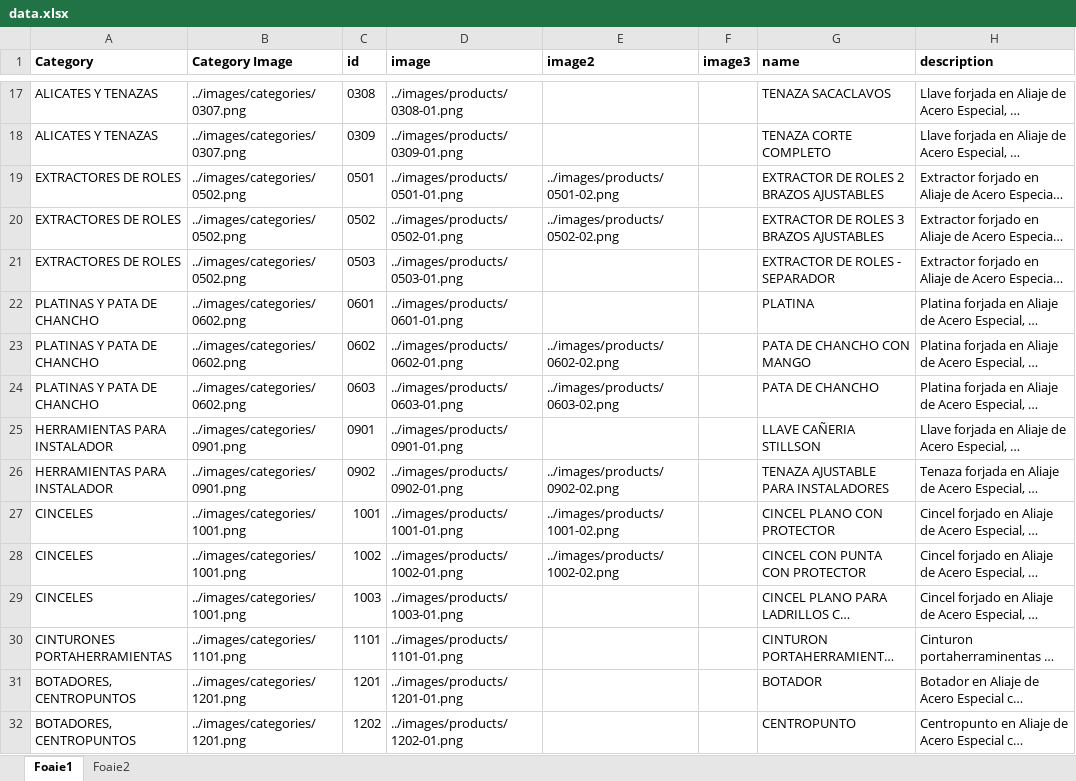
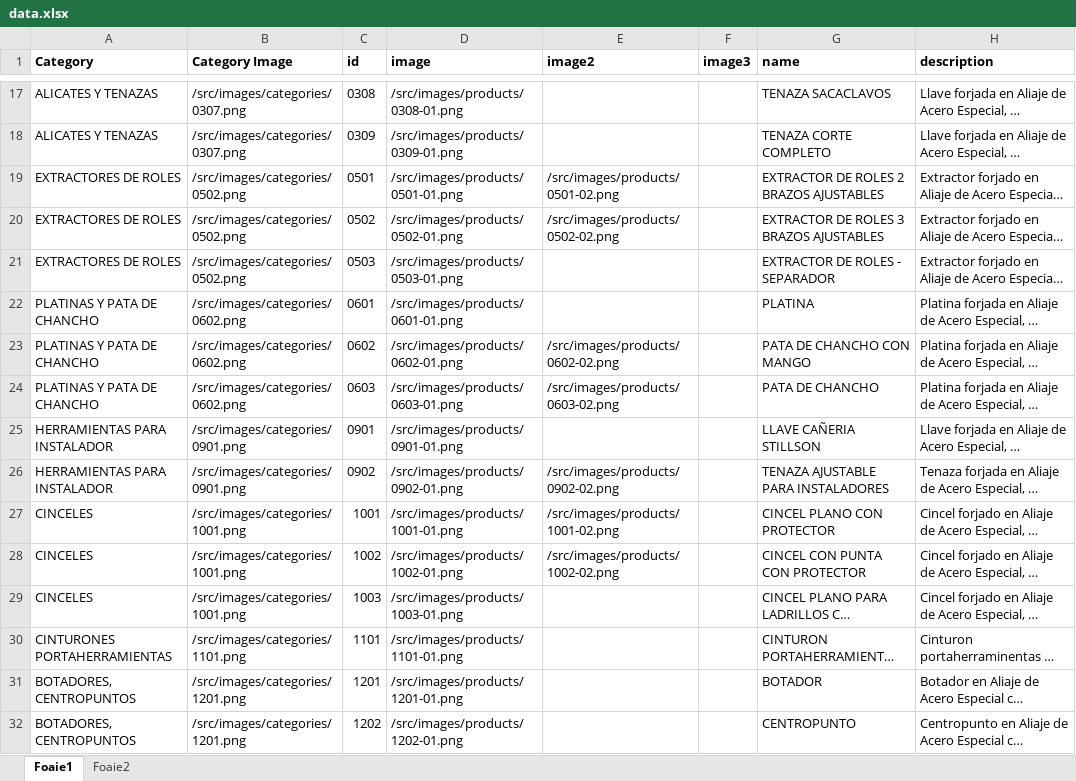
Before and after one commit to nico130301/artools-v2, an Excel workbook: src/data/data.xlsx, sheet Foaie1, drawn as a sheet; only a part is shown, gaps mark what is left out; long unchanged cells end in …; values as stored, in another font and other column widths than the file's, no borders; the diff covers the shown part only; the diff names each change by its address in the sheet, - before the commit and + after, or states it on an @@ line.

```diff
--- a/src/data/data.xlsx (sheet Foaie1)
+++ b/src/data/data.xlsx (sheet Foaie1)
-B17:B18 (Category Image): ../images/categories/0307.png
+B17:B18 (Category Image): /src/images/categories/0307.png
-D17 (image): ../images/products/0308-01.png
+D17 (image): /src/images/products/0308-01.png
-D18 (image): ../images/products/0309-01.png
+D18 (image): /src/images/products/0309-01.png
-B19:B21 (Category Image): ../images/categories/0502.png
+B19:B21 (Category Image): /src/images/categories/0502.png
-D19 (image): ../images/products/0501-01.png
+D19 (image): /src/images/products/0501-01.png
-E19 (image2): ../images/products/0501-02.png
+E19 (image2): /src/images/products/0501-02.png
-D20 (image): ../images/products/0502-01.png
+D20 (image): /src/images/products/0502-01.png
-E20 (image2): ../images/products/0502-02.png
+E20 (image2): /src/images/products/0502-02.png
-D21 (image): ../images/products/0503-01.png
+D21 (image): /src/images/products/0503-01.png
-B22:B24 (Category Image): ../images/categories/0602.png
+B22:B24 (Category Image): /src/images/categories/0602.png
-D22 (image): ../images/products/0601-01.png
+D22 (image): /src/images/products/0601-01.png
-D23 (image): ../images/products/0602-01.png
+D23 (image): /src/images/products/0602-01.png
-E23 (image2): ../images/products/0602-02.png
+E23 (image2): /src/images/products/0602-02.png
-D24 (image): ../images/products/0603-01.png
+D24 (image): /src/images/products/0603-01.png
-E24 (image2): ../images/products/0603-02.png
+E24 (image2): /src/images/products/0603-02.png
-B25:B26 (Category Image): ../images/categories/0901.png
+B25:B26 (Category Image): /src/images/categories/0901.png
-D25 (image): ../images/products/0901-01.png
+D25 (image): /src/images/products/0901-01.png
-D26 (image): ../images/products/0902-01.png
+D26 (image): /src/images/products/0902-01.png
-E26 (image2): ../images/products/0902-02.png
+E26 (image2): /src/images/products/0902-02.png
-B27:B29 (Category Image): ../images/categories/1001.png
+B27:B29 (Category Image): /src/images/categories/1001.png
-D27 (image): ../images/products/1001-01.png
+D27 (image): /src/images/products/1001-01.png
-E27 (image2): ../images/products/1001-02.png
+E27 (image2): /src/images/products/1001-02.png
-D28 (image): ../images/products/1002-01.png
+D28 (image): /src/images/products/1002-01.png
-E28 (image2): ../images/products/1002-02.png
+E28 (image2): /src/images/products/1002-02.png
-D29 (image): ../images/products/1003-01.png
+D29 (image): /src/images/products/1003-01.png
-B30 (Category Image): ../images/categories/1101.png
+B30 (Category Image): /src/images/categories/1101.png
-D30 (image): ../images/products/1101-01.png
+D30 (image): /src/images/products/1101-01.png
-B31:B32 (Category Image): ../images/categories/1201.png
+B31:B32 (Category Image): /src/images/categories/1201.png
-D31 (image): ../images/products/1201-01.png
+D31 (image): /src/images/products/1201-01.png
-D32 (image): ../images/products/1202-01.png
+D32 (image): /src/images/products/1202-01.png
```
Also changed, not shown: 45 edited cells elsewhere in this sheet, 4 other files.
